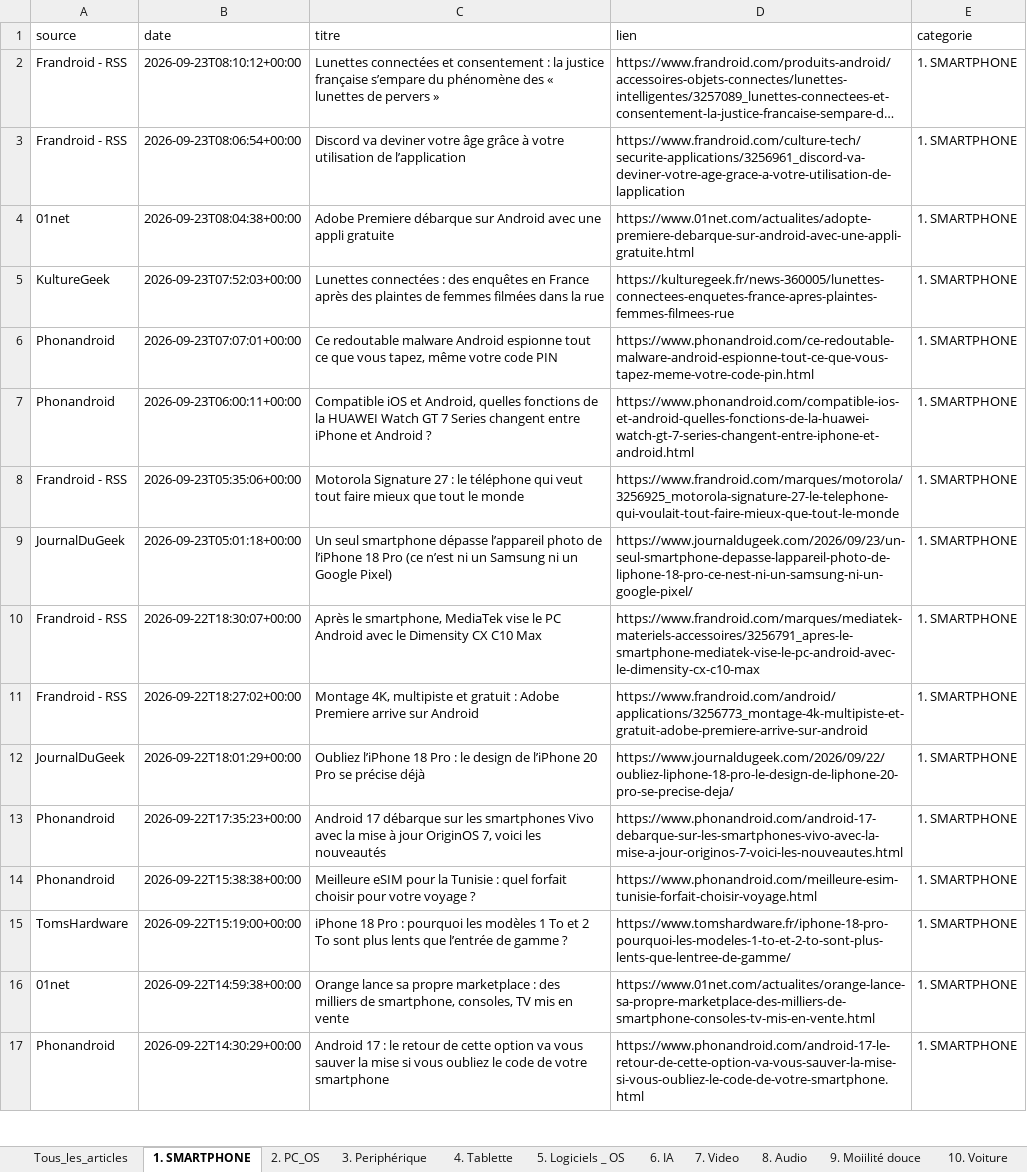
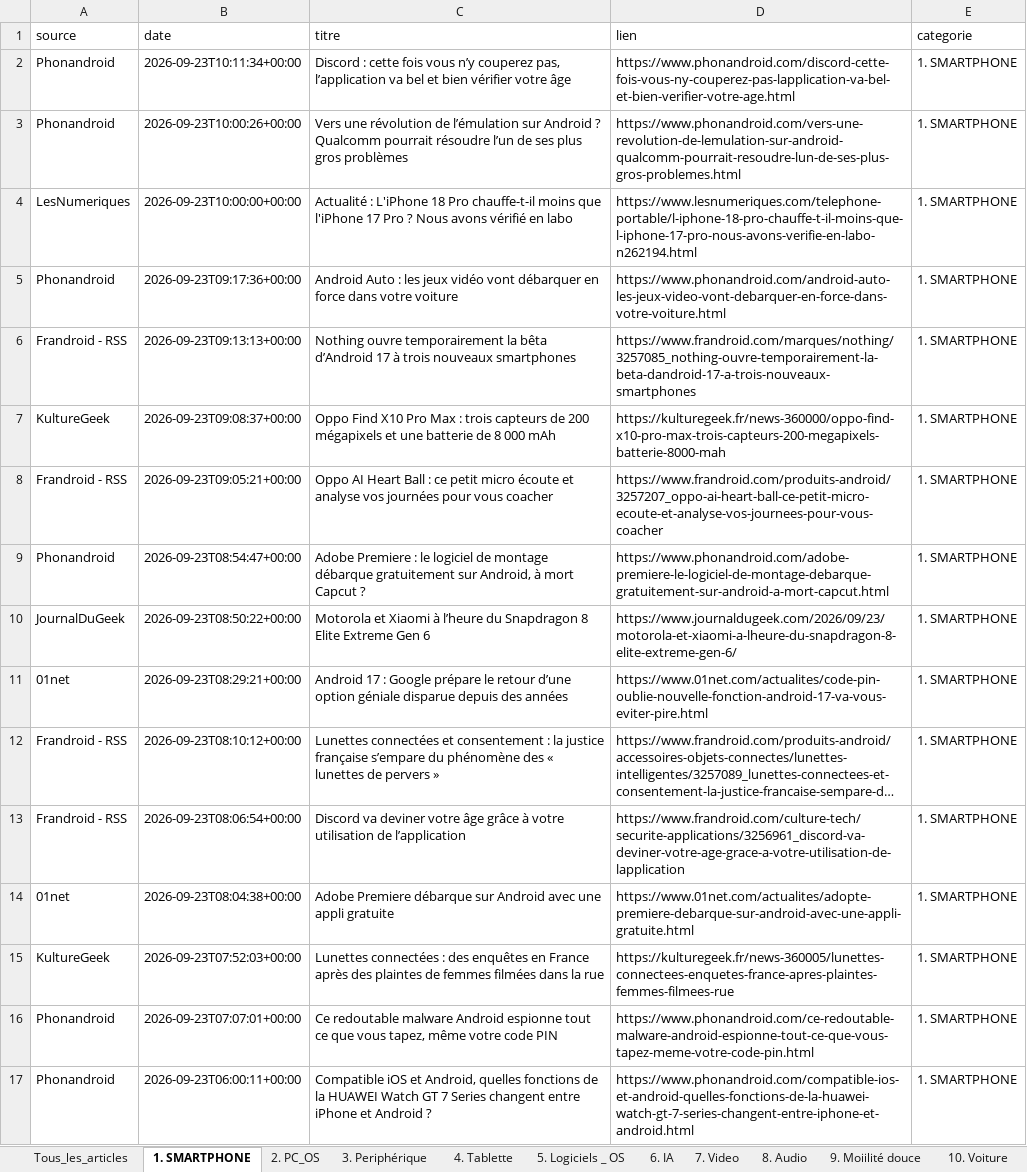
Before and after one commit to djhadef-star/rss-categories, an Excel workbook: output/rss_history_2.xlsx, sheet 1. SMARTPHONE, drawn as a sheet; only a part is shown; the shorter side is filled out with more unchanged rows; long unchanged cells end in …; values as stored, in another font and other column widths than the file's, no borders; the diff names each change by its address in the sheet, - before the commit and + after, or states it on an @@ line.

```diff
--- a/output/rss_history_2.xlsx (sheet 1. SMARTPHONE)
+++ b/output/rss_history_2.xlsx (sheet 1. SMARTPHONE)
+row 2: Phonandroid | 2026-09-23T10:11:34+00:00 | Discord : cette fois vous n’y couperez pas, l’application va bel et bien vérifier votre âge | https://www.phonandroid.com/discord-cette-fois-vous-ny-couperez-pas-lapplication-va-bel-et-bien-verifier-votre-age.html | 1. SMARTPHONE
+row 3: Phonandroid | 2026-09-23T10:00:26+00:00 | Vers une révolution de l’émulation sur Android ? Qualcomm pourrait résoudre l’un de ses plus gros problèmes | https://www.phonandroid.com/vers-une-revolution-de-lemulation-sur-android-qualcomm-pourrait-resoudre-lun-de-ses-plus-gros-problemes.html | 1. SMARTPHONE
+row 4: LesNumeriques | 2026-09-23T10:00:00+00:00 | Actualité : L'iPhone 18 Pro chauffe-t-il moins que l'iPhone 17 Pro ? Nous avons vérifié en labo | https://www.lesnumeriques.com/telephone-portable/l-iphone-18-pro-chauffe-t-il-moins-que-l-iphone-17-pro-nous-avons-verifie-en-labo-n262194.html | 1. SMARTPHONE
+row 5: Phonandroid | 2026-09-23T09:17:36+00:00 | Android Auto : les jeux vidéo vont débarquer en force dans votre voiture | https://www.phonandroid.com/android-auto-les-jeux-video-vont-debarquer-en-force-dans-votre-voiture.html | 1. SMARTPHONE
+row 6: Frandroid - RSS | 2026-09-23T09:13:13+00:00 | Nothing ouvre temporairement la bêta d’Android 17 à trois nouveaux smartphones | https://www.frandroid.com/marques/nothing/3257085_nothing-ouvre-temporairement-la-beta-dandroid-17-a-trois-nouveaux-smartphones | 1. SMARTPHONE
+row 7: KultureGeek | 2026-09-23T09:08:37+00:00 | Oppo Find X10 Pro Max : trois capteurs de 200 mégapixels et une batterie de 8 000 mAh | https://kulturegeek.fr/news-360000/oppo-find-x10-pro-max-trois-capteurs-200-megapixels-batterie-8000-mah | 1. SMARTPHONE
+row 8: Frandroid - RSS | 2026-09-23T09:05:21+00:00 | Oppo AI Heart Ball : ce petit micro écoute et analyse vos journées pour vous coacher | https://www.frandroid.com/produits-android/3257207_oppo-ai-heart-ball-ce-petit-micro-ecoute-et-analyse-vos-journees-pour-vous-coacher | 1. SMARTPHONE
+row 9: Phonandroid | 2026-09-23T08:54:47+00:00 | Adobe Premiere : le logiciel de montage débarque gratuitement sur Android, à mort Capcut ? | https://www.phonandroid.com/adobe-premiere-le-logiciel-de-montage-debarque-gratuitement-sur-android-a-mort-capcut.html | 1. SMARTPHONE
+row 10: JournalDuGeek | 2026-09-23T08:50:22+00:00 | Motorola et Xiaomi à l’heure du Snapdragon 8 Elite Extreme Gen 6 | https://www.journaldugeek.com/2026/09/23/motorola-et-xiaomi-a-lheure-du-snapdragon-8-elite-extreme-gen-6/ | 1. SMARTPHONE
+row 11: 01net | 2026-09-23T08:29:21+00:00 | Android 17 : Google prépare le retour d’une option géniale disparue depuis des années | https://www.01net.com/actualites/code-pin-oublie-nouvelle-fonction-android-17-va-vous-eviter-pire.html | 1. SMARTPHONE
```
Also changed, not shown: sheet Tous_les_articles, sheet 2. PC_OS, sheet 16. ludique, sheet NON_CLASSE, sheet 15. Santé, sheet 20. Sponso, 7 more sheets, output/rss_history.xlsx, 2 other files.
